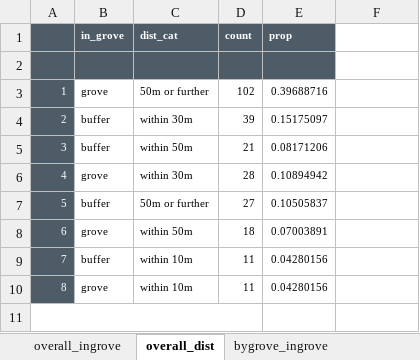
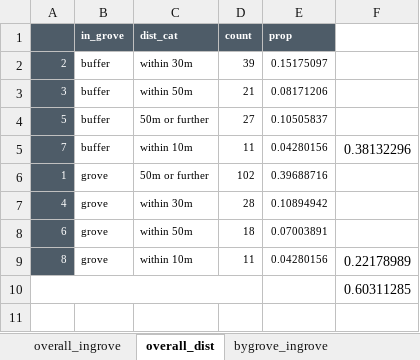
Before and after one commit to brirose/grove-assessments, an Excel workbook: outputs/base_dist_summaries.xlsx, sheet overall_dist, drawn as a sheet; values as stored, in another font and other column widths than the file's, no borders; removed rows and columns are numbered as before the commit, all else as after; the diff names each change by its address in the sheet, - before the commit and + after, or states it on an @@ line.

```diff
--- a/outputs/base_dist_summaries.xlsx (sheet overall_dist)
+++ b/outputs/base_dist_summaries.xlsx (sheet overall_dist)
-row 2: (empty)
@@ row 7 moved to row 4: 5 @@
+row 5: 7 | buffer | within 10m | 11 | 0.04280156 | 0.38132296
@@ row 3 moved to row 6: 1 @@
-row 9: 7 | buffer | within 10m | 11 | 0.04280156
-F9: (empty)
+F9: 0.22178989
-F10: (empty)
+F10: 0.60311285
```
Also changed, not shown: 3 other files.
